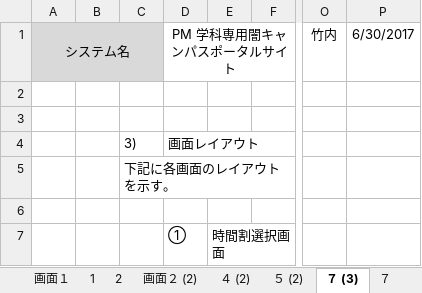
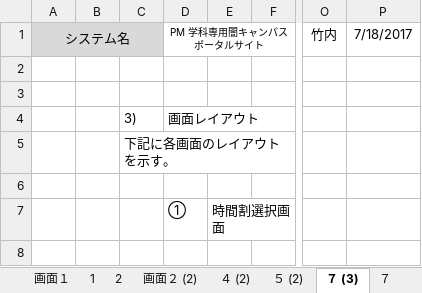
Before and after one commit to kazukiyoshida96/PM-, an Excel workbook: 完成体を入れろ/完成体.xlsx, sheet ７ (3), drawn as a sheet; only a part is shown, gaps mark what is left out; values as stored, in another font and other column widths than the file's, no borders; charts and pictures not drawn; the diff names each change by its address in the sheet, - before the commit and + after, or states it on an @@ line.

```diff
--- a/完成体を入れろ/完成体.xlsx (sheet ７ (3))
+++ b/完成体を入れろ/完成体.xlsx (sheet ７ (3))
@@ D1 text size: smaller @@
-P1: 6/30/2017
+P1: 7/18/2017
```
Also changed, not shown: sheet 画面２ (2), sheet 概略, sheet ７, sheet ７ (2), sheet 機能, sheet ５ (2), 5 more sheets, charts or pictures, 完成体を入れろ/内部設計書.xlsx, 画面設計.xlsx, 4 other files.
